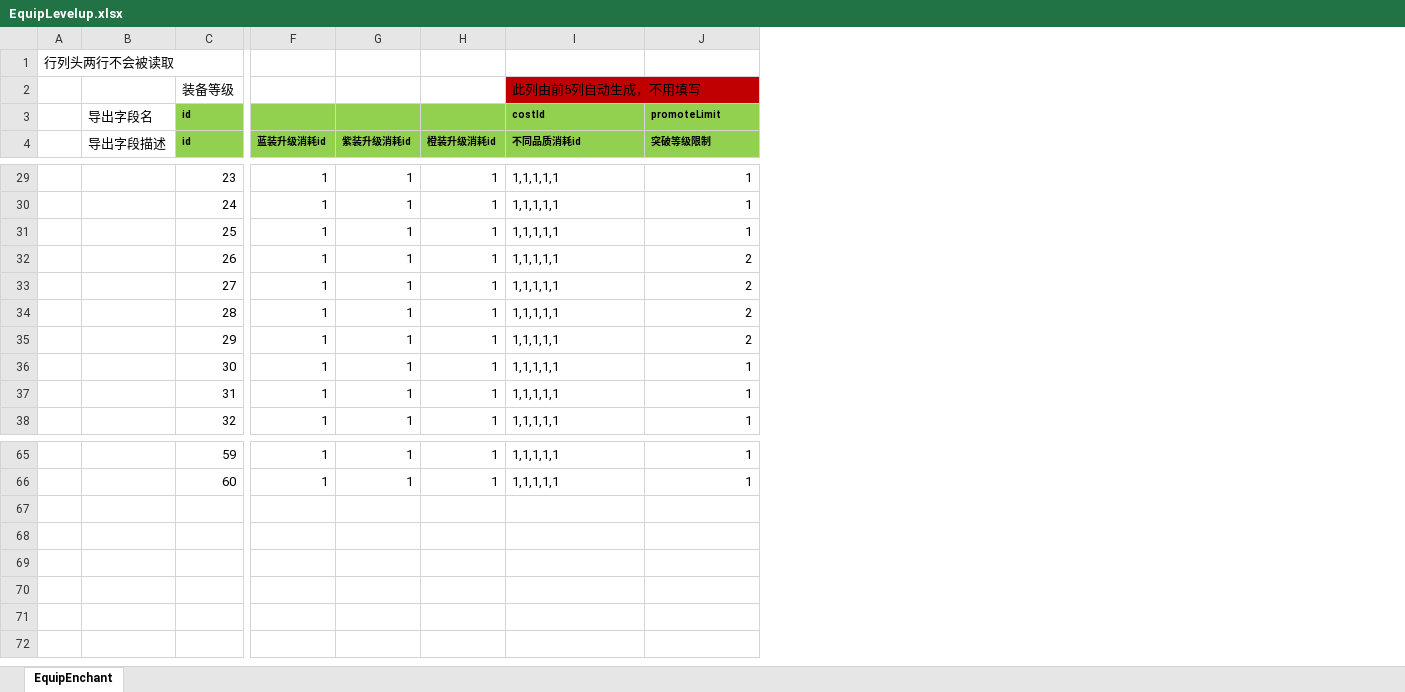
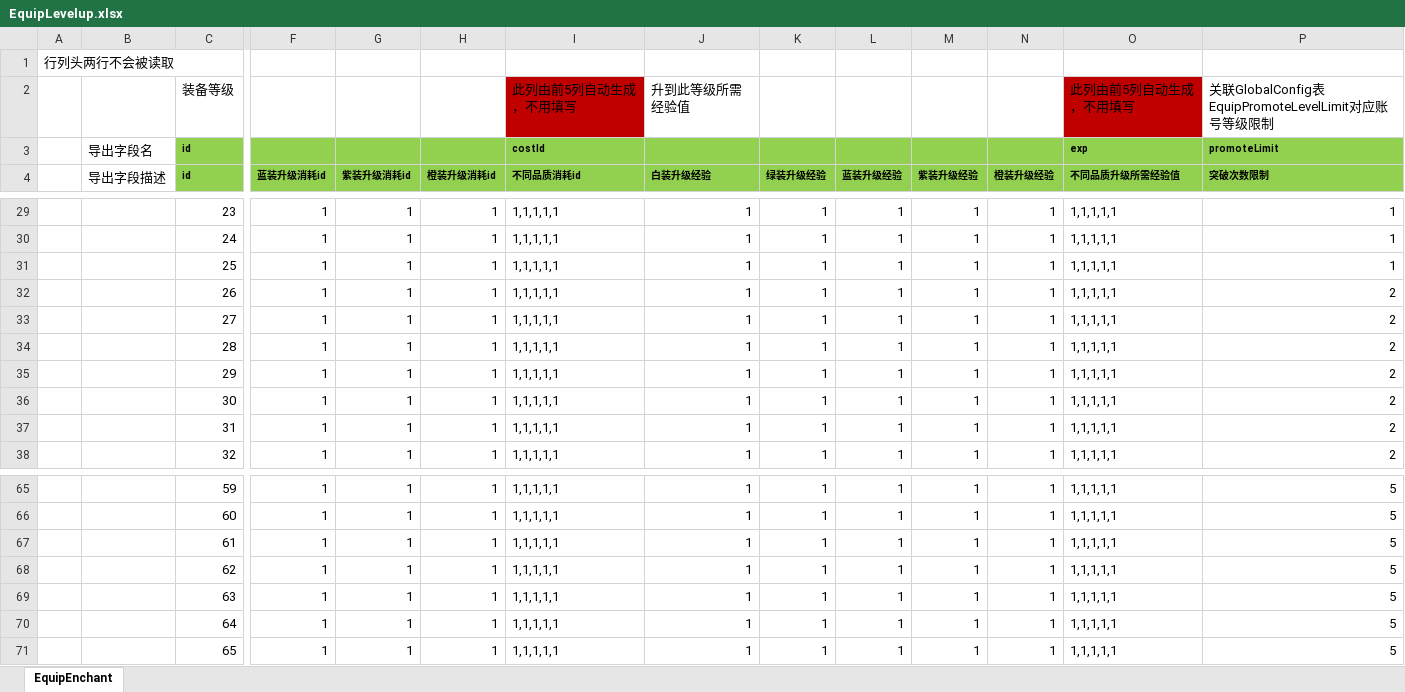
Before and after one commit to east-eden/server, an Excel workbook: config/excel/EquipLevelup.xlsx, sheet EquipEnchant, drawn as a sheet; only a part is shown, gaps mark what is left out; values as stored, in another font and other column widths than the file's, no borders; rows hold the shown columns only; the diff covers the shown part only; the diff names each change by its address in the sheet, - before the commit and + after, or states it on an @@ line.

```diff
--- a/config/excel/EquipLevelup.xlsx (sheet EquipEnchant)
+++ b/config/excel/EquipLevelup.xlsx (sheet EquipEnchant)
+column K (绿装升级经验), rows 29-38: all 1; rows 65-66: 1 | 1
+column L (蓝装升级经验), rows 29-38: all 1; rows 65-66: 1 | 1
+column M (紫装升级经验), rows 29-38: all 1; rows 65-66: 1 | 1
+column N (橙装升级经验), rows 29-38: all 1; rows 65-66: 1 | 1
+column O (不同品质升级所需经验值), rows 2-3: 此列由前5列自动生成，不用填写 | exp; rows 29-38: all 1,1,1,1,1; rows 65-66: 1,1,1,1,1 | 1,1,1,1,1
+column P (突破次数限制), rows 2-3: 关联GlobalConfig表EquipPromoteLevelLimit对应账号等级限制 | promoteLimit; rows 29-38: 1 | 1 | 1 | 2 | 2 | 2 | 2 | 2 | 2 | 2; rows 65-66: 5 | 5
-J2 (白装升级经验): (empty)
+J2 (白装升级经验): 升到此等级所需经验值
-J3 (白装升级经验): promoteLimit
+J3 (白装升级经验): (empty)
-J4: 突破等级限制
+J4: 白装升级经验
-J32:J35 (白装升级经验): 2
+J32:J35 (白装升级经验): 1
+row 67:  |  | 61 | 1 | 1 | 1 | 1,1,1,1,1 | 1 | 1 | 1 | 1 | 1 | 1,1,1,1,1 | 5
+row 68:  |  | 62 | 1 | 1 | 1 | 1,1,1,1,1 | 1 | 1 | 1 | 1 | 1 | 1,1,1,1,1 | 5
+row 69:  |  | 63 | 1 | 1 | 1 | 1,1,1,1,1 | 1 | 1 | 1 | 1 | 1 | 1,1,1,1,1 | 5
+row 70:  |  | 64 | 1 | 1 | 1 | 1,1,1,1,1 | 1 | 1 | 1 | 1 | 1 | 1,1,1,1,1 | 5
+row 71:  |  | 65 | 1 | 1 | 1 | 1,1,1,1,1 | 1 | 1 | 1 | 1 | 1 | 1,1,1,1,1 | 5
```
Also changed, not shown: 16 edited cells elsewhere in this sheet, config/excel/Att.xlsx, config/excel/EquipEnchant.xlsx, 16 other files.
